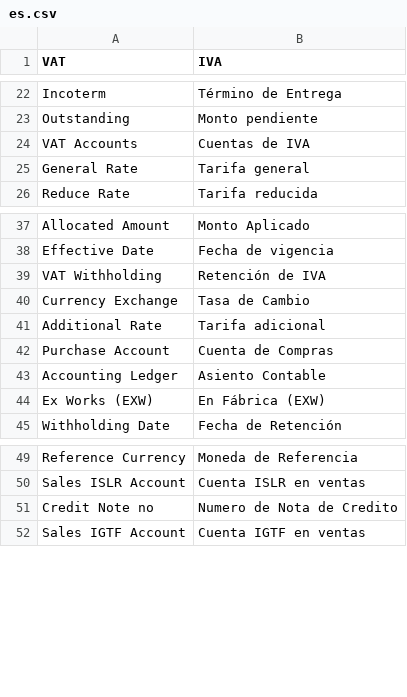
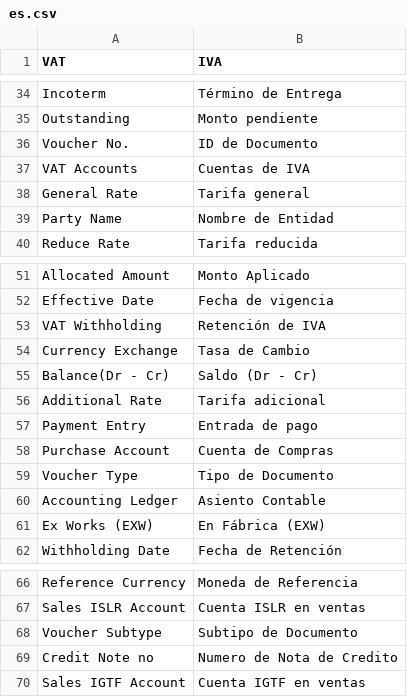
Before and after one commit to dev-alex04/l10n_ve, a CSV file: l10n_ve/translations/es.csv, drawn as a sheet; only a part is shown, gaps mark what is left out; the diff covers the shown part only.

```diff
--- a/l10n_ve/translations/es.csv
+++ b/l10n_ve/translations/es.csv
@@ -23,4 +35,6 @@ Incoterm,Término de Entrega,
 Outstanding,Monto pendiente,
+Voucher No.,ID de Documento,
 VAT Accounts,Cuentas de IVA,
 General Rate, Tarifa general,
+Party Name,Nombre de Entidad,
 Reduce Rate, Tarifa reducida,
@@ -40,4 +54,7 @@ VAT Withholding,Retención de IVA,
 Currency Exchange,Tasa de Cambio,
+Balance(Dr - Cr),Saldo (Dr - Cr),
 Additional Rate, Tarifa adicional,
+Payment Entry,Entrada de pago,
 Purchase Account,Cuenta de Compras,
+"Voucher Type","Tipo de Documento",
 Accounting Ledger,Asiento Contable,
@@ -50,2 +67,3 @@ Reference Currency,Moneda de Referencia,
 Sales ISLR Account,Cuenta ISLR en ventas,
+"Voucher Subtype","Subtipo de Documento",
 Credit Note no,Numero de Nota de Credito,
```
Also changed, not shown: 12 added rows elsewhere in this file, 9 other files.
